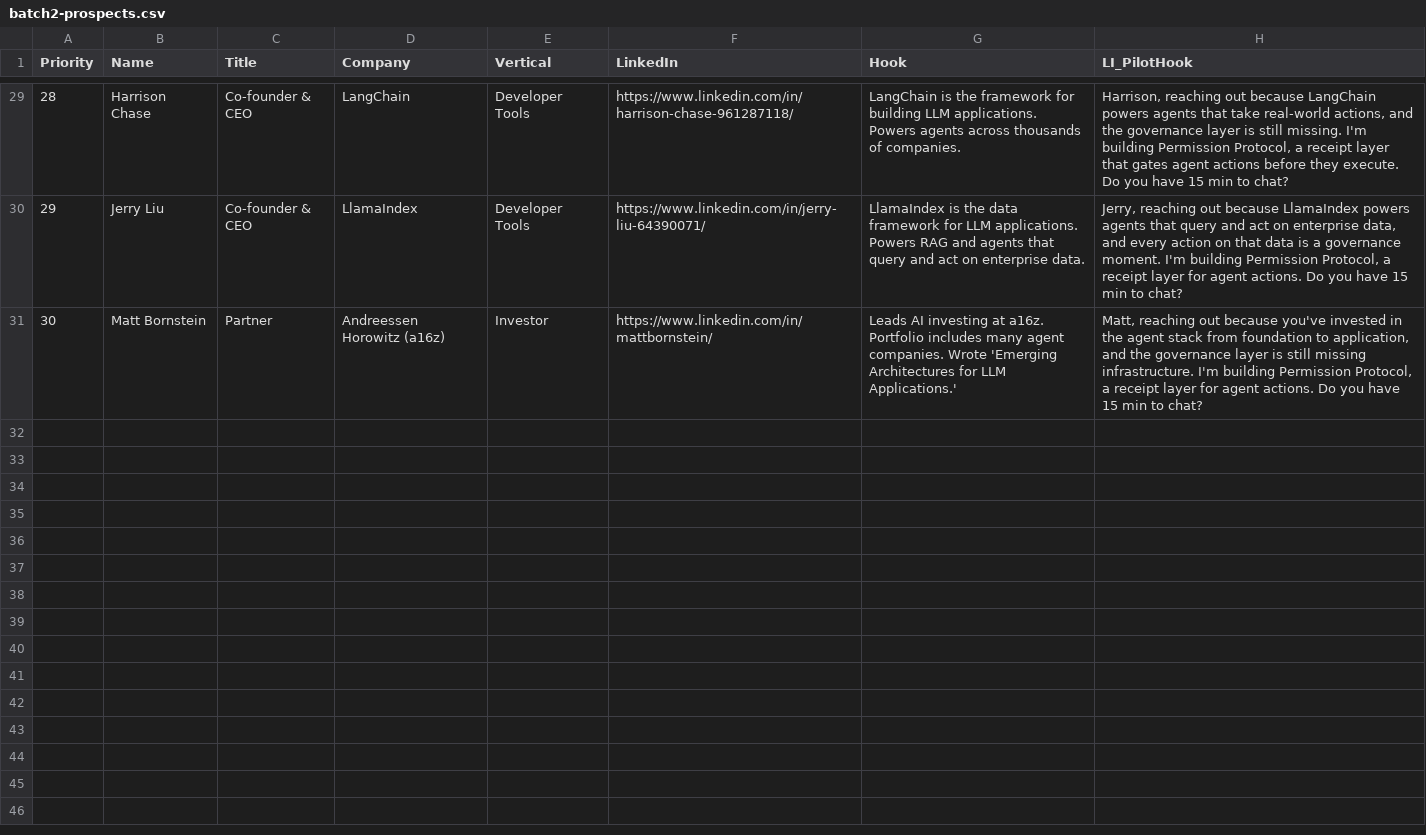
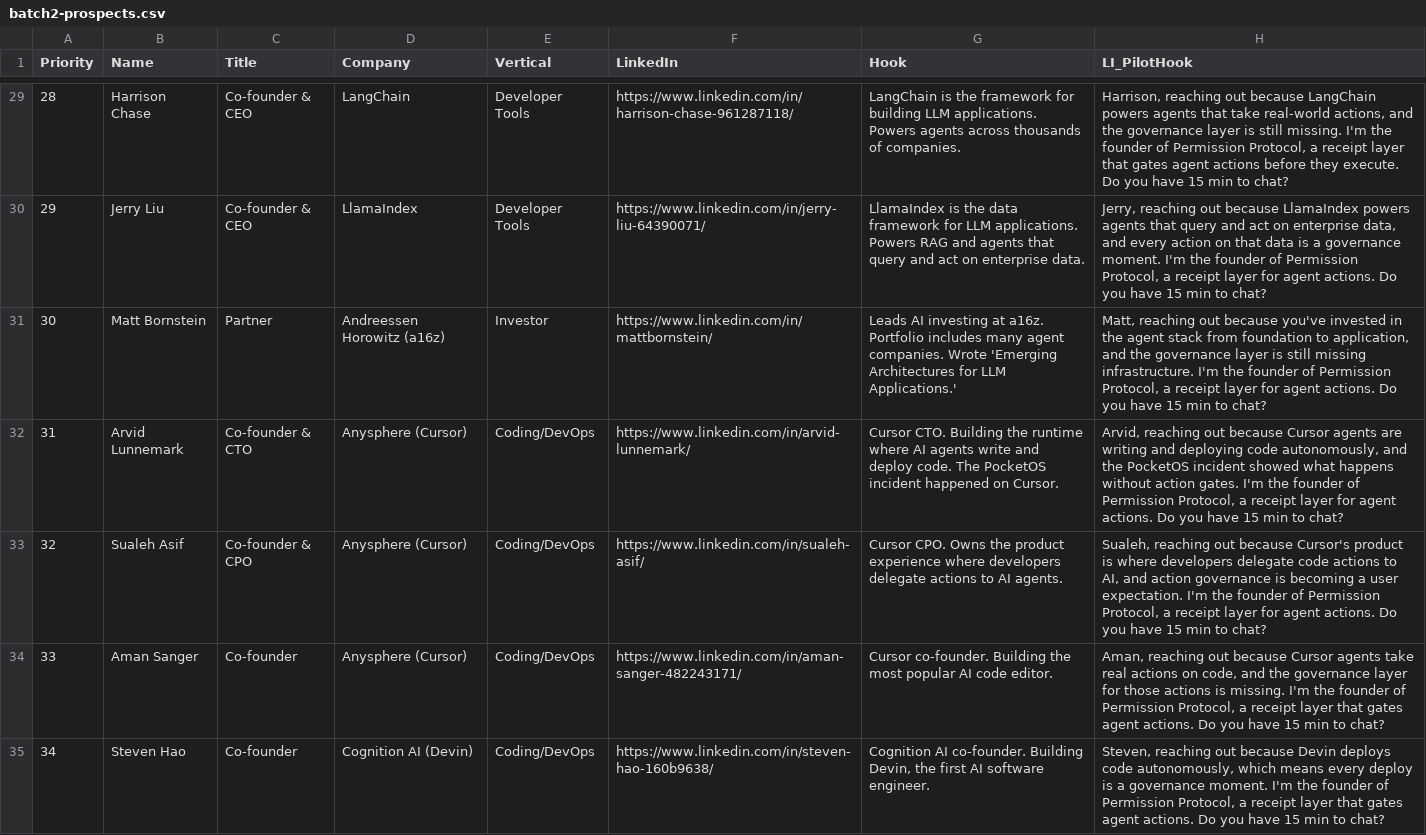
Before and after one commit to permission-protocol/pp-demo, a CSV file: pp-os/sprint5/batch2-prospects.csv, drawn as a sheet; only a part is shown, gaps mark what is left out; the diff covers the shown part only.

Commit message:
Add 10 secondary contacts (CTOs, co-founders) to batch 2 - now 40 prospects

```diff
--- a/pp-os/sprint5/batch2-prospects.csv
+++ b/pp-os/sprint5/batch2-prospects.csv
@@ -29,3 +29,7 @@ Priority,Name,Title,Company,Vertical,LinkedIn,Hook,LI_PilotHook
-28,Harrison Chase,Co-founder & CEO,LangChain,Developer Tools,https://www.linkedin.com/in/harrison-chase-961287118/,LangChain is the framework for building LLM applications. Powers agents across thousands of companies.,"Harrison, reaching out because LangChain powers agents that take real-world actions, and the governance layer is still missing. I'm building Permission Protocol, a receipt layer that gates agent actions before they execute. Do you have 15 min to chat?"
-29,Jerry Liu,Co-founder & CEO,LlamaIndex,Developer Tools,https://www.linkedin.com/in/jerry-liu-64390071/,LlamaIndex is the data framework for LLM applications. Powers RAG and agents that query and act on enterprise data.,"Jerry, reaching out because LlamaIndex powers agents that query and act on enterprise data, and every action on that data is a governance moment. I'm building Permission Protocol, a receipt layer for agent actions. Do you have 15 min to chat?"
-30,Matt Bornstein,Partner,Andreessen Horowitz (a16z),Investor,https://www.linkedin.com/in/mattbornstein/,Leads AI investing at a16z. Portfolio includes many agent companies. Wrote 'Emerging Architectures for LLM Applications.',"Matt, reaching out because you've invested in the agent stack from foundation to application, and the governance layer is still missing infrastructure. I'm building Permission Protocol, a receipt layer for agent actions. Do you have 15 min to chat?"
+28,Harrison Chase,Co-founder & CEO,LangChain,Developer Tools,https://www.linkedin.com/in/harrison-chase-961287118/,LangChain is the framework for building LLM applications. Powers agents across thousands of companies.,"Harrison, reaching out because LangChain powers agents that take real-world actions, and the governance layer is still missing. I'm the founder of Permission Protocol, a receipt layer that gates agent actions before they execute. Do you have 15 min to chat?"
+29,Jerry Liu,Co-founder & CEO,LlamaIndex,Developer Tools,https://www.linkedin.com/in/jerry-liu-64390071/,LlamaIndex is the data framework for LLM applications. Powers RAG and agents that query and act on enterprise data.,"Jerry, reaching out because LlamaIndex powers agents that query and act on enterprise data, and every action on that data is a governance moment. I'm the founder of Permission Protocol, a receipt layer for agent actions. Do you have 15 min to chat?"
+30,Matt Bornstein,Partner,Andreessen Horowitz (a16z),Investor,https://www.linkedin.com/in/mattbornstein/,Leads AI investing at a16z. Portfolio includes many agent companies. Wrote 'Emerging Architectures for LLM Applications.',"Matt, reaching out because you've invested in the agent stack from foundation to application, and the governance layer is still missing infrastructure. I'm the founder of Permission Protocol, a receipt layer for agent actions. Do you have 15 min to chat?"
+31,Arvid Lunnemark,Co-founder & CTO,Anysphere (Cursor),Coding/DevOps,https://www.linkedin.com/in/arvid-lunnemark/,Cursor CTO. Building the runtime where AI agents write and deploy code. The PocketOS incident happened on Cursor.,"Arvid, reaching out because Cursor agents are writing and deploying code autonomously, and the PocketOS incident showed what happens without action gates. I'm the founder of Permission Protocol, a receipt layer for agent actions. Do you have 15 min to chat?"
+32,Sualeh Asif,Co-founder & CPO,Anysphere (Cursor),Coding/DevOps,https://www.linkedin.com/in/sualeh-asif/,Cursor CPO. Owns the product experience where developers delegate actions to AI agents.,"Sualeh, reaching out because Cursor's product is where developers delegate code actions to AI, and action governance is becoming a user expectation. I'm the founder of Permission Protocol, a receipt layer for agent actions. Do you have 15 min to chat?"
+33,Aman Sanger,Co-founder,Anysphere (Cursor),Coding/DevOps,https://www.linkedin.com/in/aman-sanger-482243171/,Cursor co-founder. Building the most popular AI code editor.,"Aman, reaching out because Cursor agents take real actions on code, and the governance layer for those actions is missing. I'm the founder of Permission Protocol, a receipt layer that gates agent actions. Do you have 15 min to chat?"
+34,Steven Hao,Co-founder,Cognition AI (Devin),Coding/DevOps,https://www.linkedin.com/in/steven-hao-160b9638/,"Cognition AI co-founder. Building Devin, the first AI software engineer.","Steven, reaching out because Devin deploys code autonomously, which means every deploy is a governance moment. I'm the founder of Permission Protocol, a receipt layer that gates agent actions. Do you have 15 min to chat?"
```
Also changed, not shown: 6 added rows and 27 edited cells elsewhere in this file, pp-os/sprint5/sprint5-batch1-ready.csv, 1 other file.
